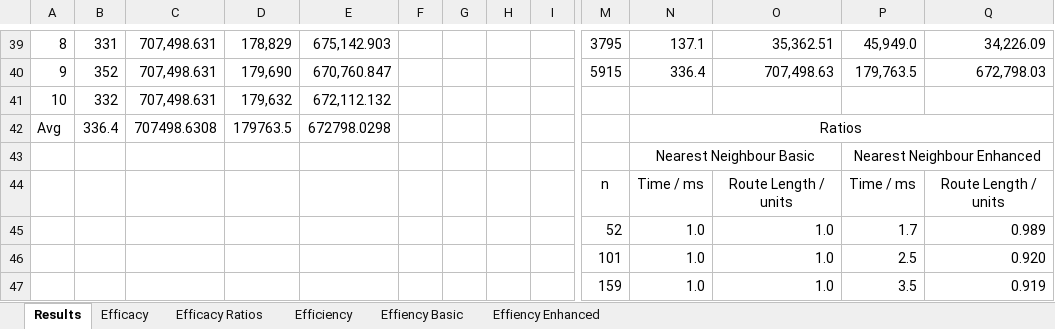
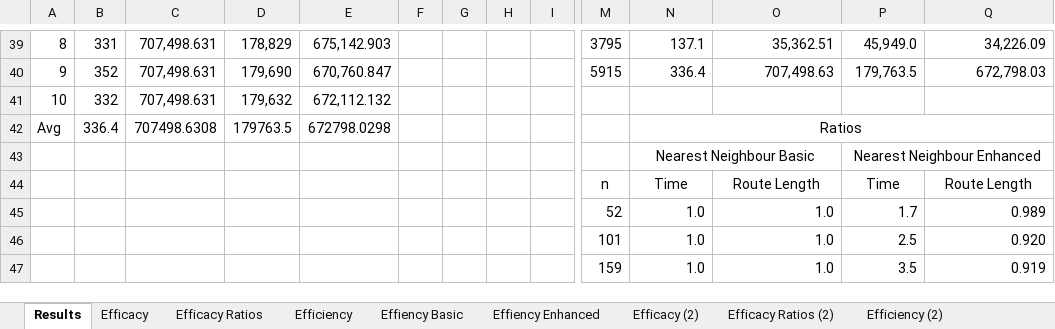
Before and after one commit to beejpersson/ADS-CW1, an Excel workbook: ADS Coursework - TSP/report/experimental_data.xlsx, sheet Results, drawn as a sheet; only a part is shown, gaps mark what is left out; values as stored, in another font and other column widths than the file's, no borders; removed rows and columns are numbered as before the commit, all else as after; rows hold the shown columns only; the diff names each change by its address in the sheet, - before the commit and + after, or states it on an @@ line.

```diff
--- a/ADS Coursework - TSP/report/experimental_data.xlsx (sheet Results)
+++ b/ADS Coursework - TSP/report/experimental_data.xlsx (sheet Results)
+sheet tab: Efficacy (2)
+sheet tab: Efficacy Ratios (2)
+sheet tab: Efficiency (2)
-row 44:  |  |  |  |  |  |  |  |  | n | Time / ms | Route Length / units | Time / ms | Route Length / units
+row 44:  |  |  |  |  |  |  |  |  | n | Time | Route Length | Time | Route Length
```
Also changed, not shown: other sheet tabs, charts or pictures, 15 other files.
